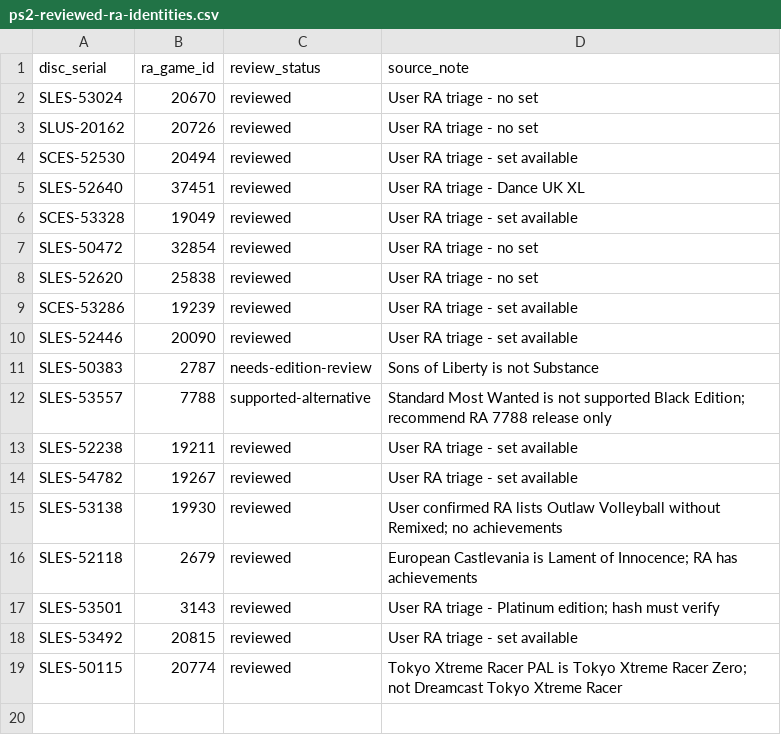
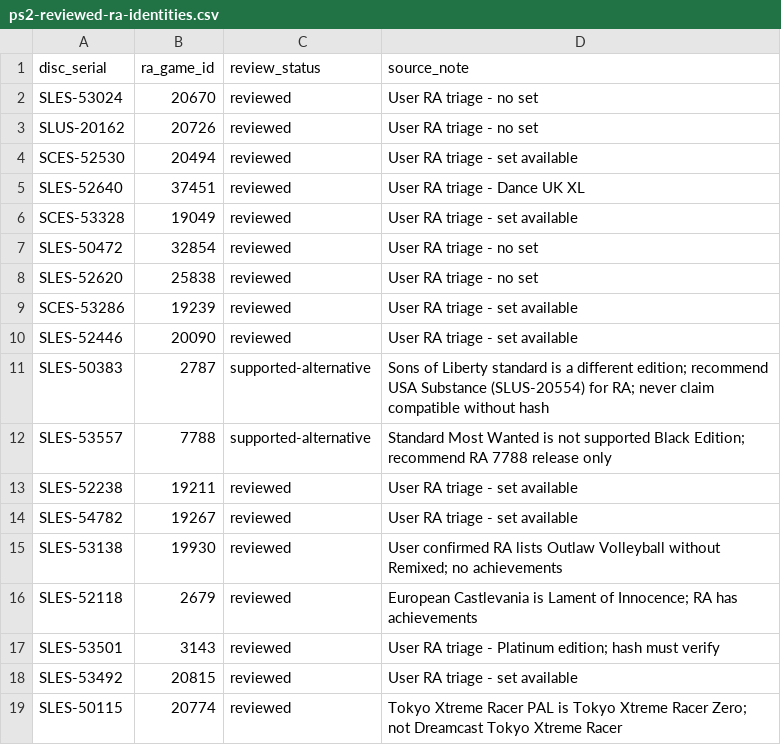
Before and after one commit to theretrobristolian/retrodb, a CSV file: config/ps2-reviewed-ra-identities.csv, drawn as a sheet.

Commit message:
Recommend PS2 Metal Gear Solid 2 Substance release as supported alternative

```diff
--- a/config/ps2-reviewed-ra-identities.csv
+++ b/config/ps2-reviewed-ra-identities.csv
@@ -10,3 +10,3 @@ SCES-53286,19239,reviewed,User RA triage - set available
 SLES-52446,20090,reviewed,User RA triage - set available
-SLES-50383,2787,needs-edition-review,Sons of Liberty is not Substance
+SLES-50383,2787,supported-alternative,Sons of Liberty standard is a different edition; recommend USA Substance (SLUS-20554) for RA; never claim compatible without hash
 SLES-53557,7788,supported-alternative,Standard Most Wanted is not supported Black Edition; recommend RA 7788 release only
```
